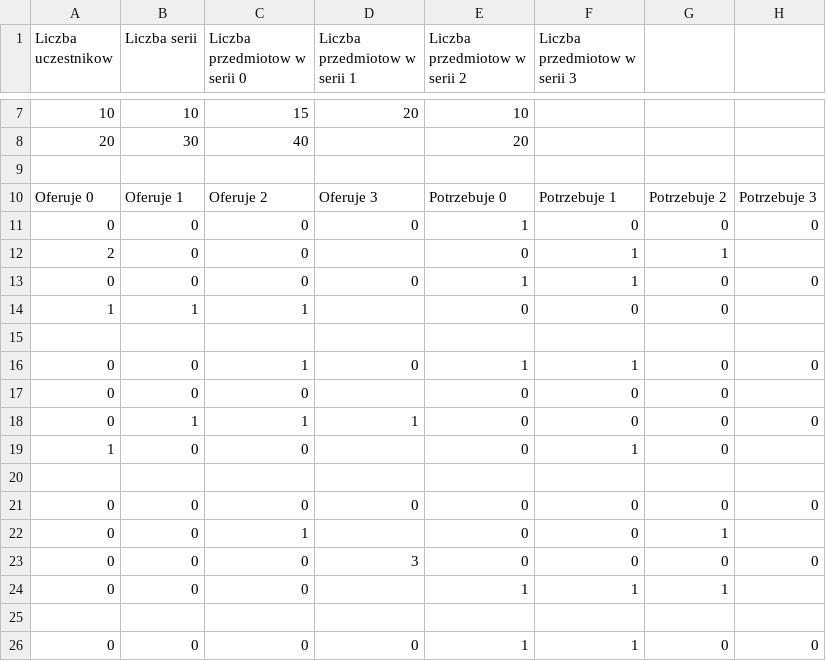
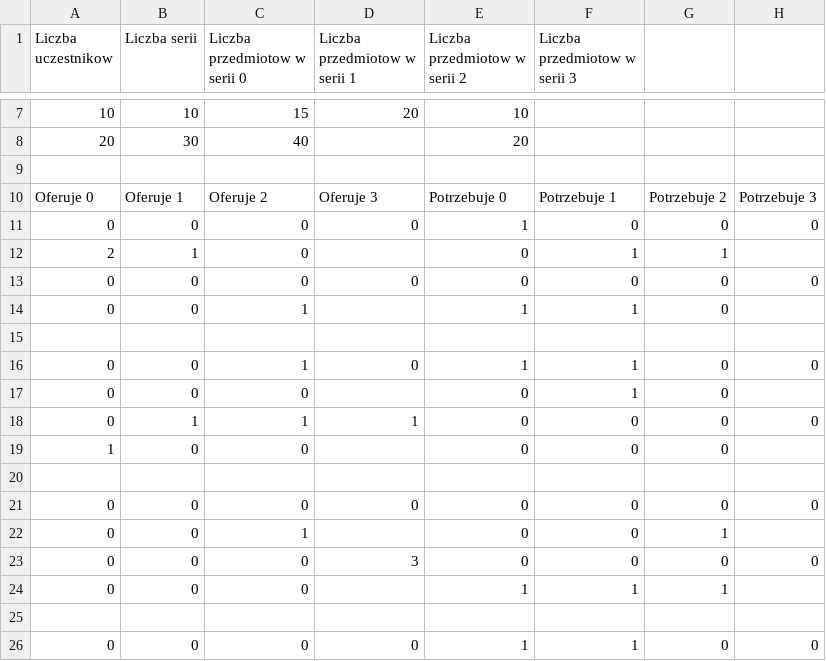
Before and after one commit to mwenski/Algorytmy_kolekcjonerskiej_wymiany_wzajemnej, a CSV file: Test.csv, drawn as a sheet; only a part is shown, gaps mark what is left out.

```diff
--- a/Test.csv
+++ b/Test.csv
@@ -11,10 +11,10 @@ Oferuje 0,Oferuje 1,Oferuje 2,Oferuje 3,Potrzebuje 0,Potrzebuje 1,Potrzebuje 2,P
 0,0,0,0,1,0,0,0
-2,0,0,,0,1,1,
-0,0,0,0,1,1,0,0
-1,1,1,,0,0,0,
+2,1,0,,0,1,1,
+0,0,0,0,0,0,0,0
+0,0,1,,1,1,0,
 ,,,,,,,
 0,0,1,0,1,1,0,0
-0,0,0,,0,0,0,
+0,0,0,,0,1,0,
 0,1,1,1,0,0,0,0
-1,0,0,,0,1,0,
+1,0,0,,0,0,0,
 ,,,,,,,
```
Also changed, not shown: 10 other files.
